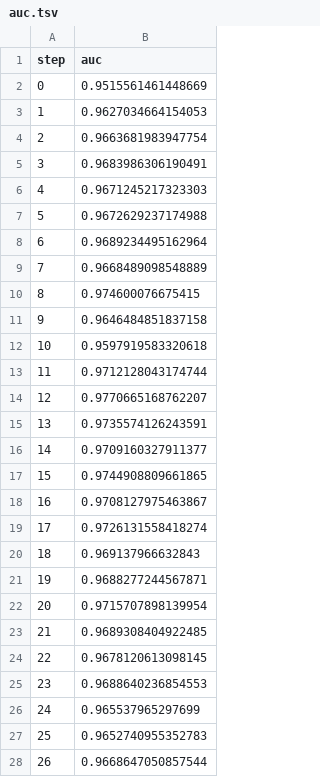
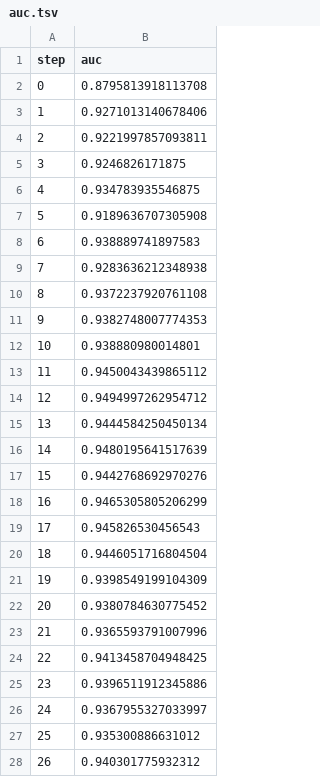
Before and after one commit to markgoertz/Convolutional-Neural-Network-on-Electrodermal-Activity-for-Stress-Assessment, a TSV file: dvclive/plots/metrics/eval/auc.tsv, drawn as a sheet; only a part is shown; the diff covers the shown part only.

```diff
--- a/dvclive/plots/metrics/eval/auc.tsv
+++ b/dvclive/plots/metrics/eval/auc.tsv
@@ -1,28 +1,28 @@
 step	auc
-0	0.9515561461448669
-1	0.9627034664154053
-2	0.9663681983947754
-3	0.9683986306190491
-4	0.9671245217323303
-5	0.9672629237174988
-6	0.9689234495162964
-7	0.9668489098548889
-8	0.974600076675415
-9	0.9646484851837158
-10	0.9597919583320618
-11	0.9712128043174744
-12	0.9770665168762207
-13	0.9735574126243591
-14	0.9709160327911377
-15	0.9744908809661865
-16	0.9708127975463867
-17	0.9726131558418274
-18	0.969137966632843
-19	0.9688277244567871
-20	0.9715707898139954
-21	0.9689308404922485
-22	0.9678120613098145
-23	0.9688640236854553
-24	0.965537965297699
-25	0.9652740955352783
-26	0.9668647050857544
+0	0.8795813918113708
+1	0.9271013140678406
+2	0.9221997857093811
+3	0.9246826171875
+4	0.934783935546875
+5	0.9189636707305908
+6	0.938889741897583
+7	0.9283636212348938
+8	0.9372237920761108
+9	0.9382748007774353
+10	0.938880980014801
+11	0.9450043439865112
+12	0.9494997262954712
+13	0.9444584250450134
+14	0.9480195641517639
+15	0.9442768692970276
+16	0.9465305805206299
+17	0.945826530456543
+18	0.9446051716804504
+19	0.9398549199104309
+20	0.9380784630775452
+21	0.9365593791007996
+22	0.9413458704948425
+23	0.9396511912345886
+24	0.9367955327033997
+25	0.935300886631012
+26	0.940301775932312
```
Also changed, not shown: 3 edited cells elsewhere in this file, dvclive/plots/metrics/eval/f1_score.tsv, dvclive/plots/metrics/eval/loss.tsv, 28 other files.
